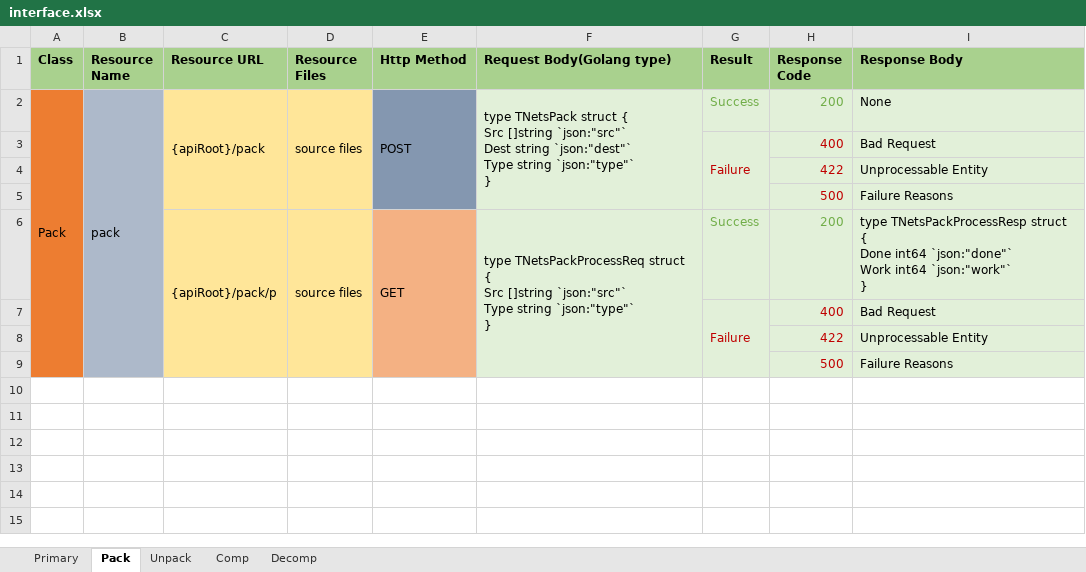
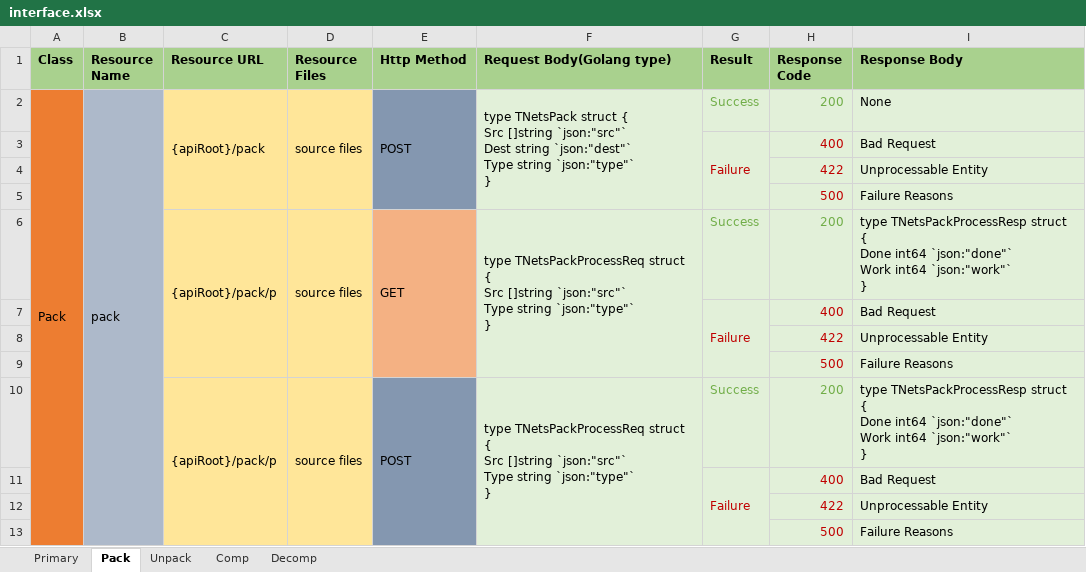
Before and after one commit to gorgeousbubble/Satellite, an Excel workbook: doc/interface.xlsx, sheet Pack, drawn as a sheet; values as stored, in another font and other column widths than the file's, no borders; ↵ is a line break in a cell; the diff names each change by its address in the sheet, - before the commit and + after, or states it on an @@ line.

Commit message:
Add interface document.

```diff
--- a/doc/interface.xlsx (sheet Pack)
+++ b/doc/interface.xlsx (sheet Pack)
+row 10:  |  | {apiRoot}/pack/p | source files | POST | type TNetsPackProcessReq struct { ↵ Src []string `json:"src"` ↵ Type string `json:"type"` ↵ } | Success | 200 | type TNetsPackProcessResp struct { ↵ Done int64 `json:"done"` ↵ Work int64 `json:"work"` ↵ }
+row 11:  |  |  |  |  |  | Failure | 400 | Bad Request
+row 12:  |  |  |  |  |  |  | 422 | Unprocessable Entity
+row 13:  |  |  |  |  |  |  | 500 | Failure Reasons
```
Also changed, not shown: sheet Unpack.
